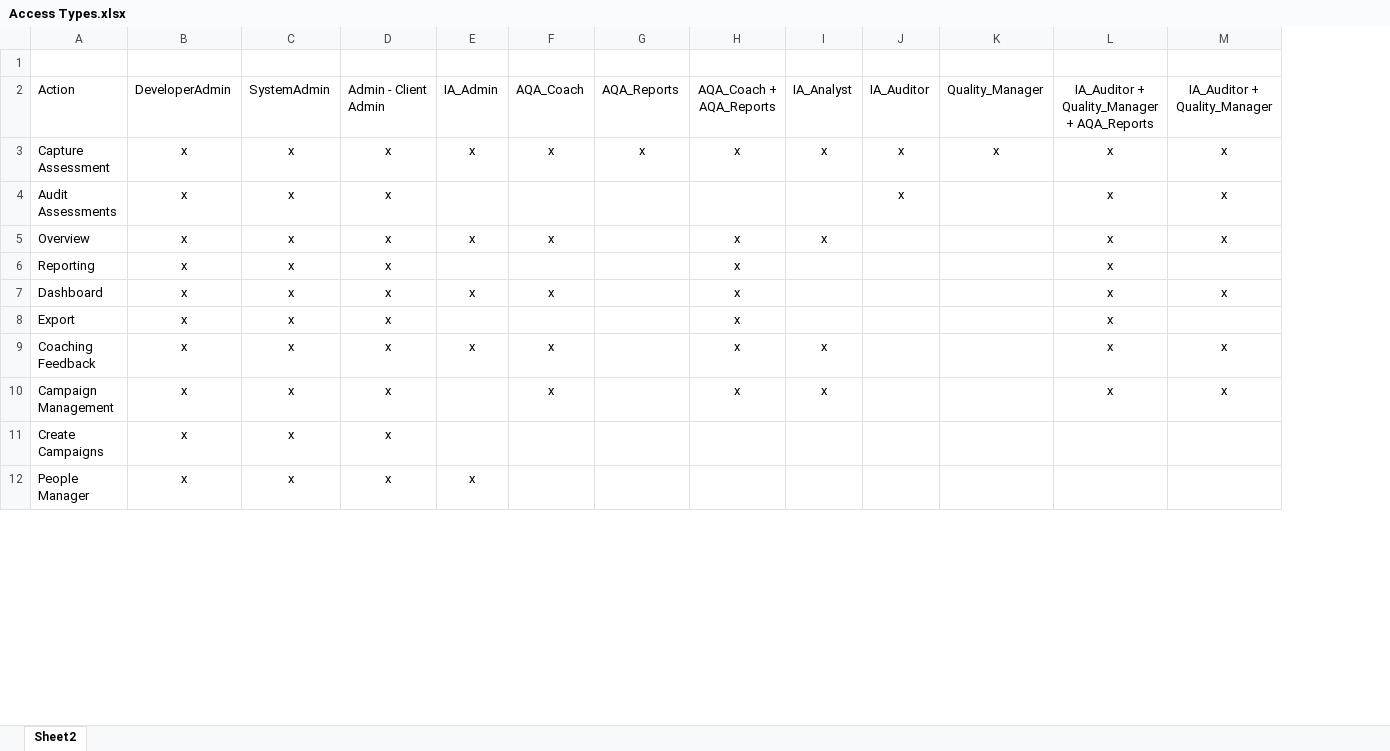
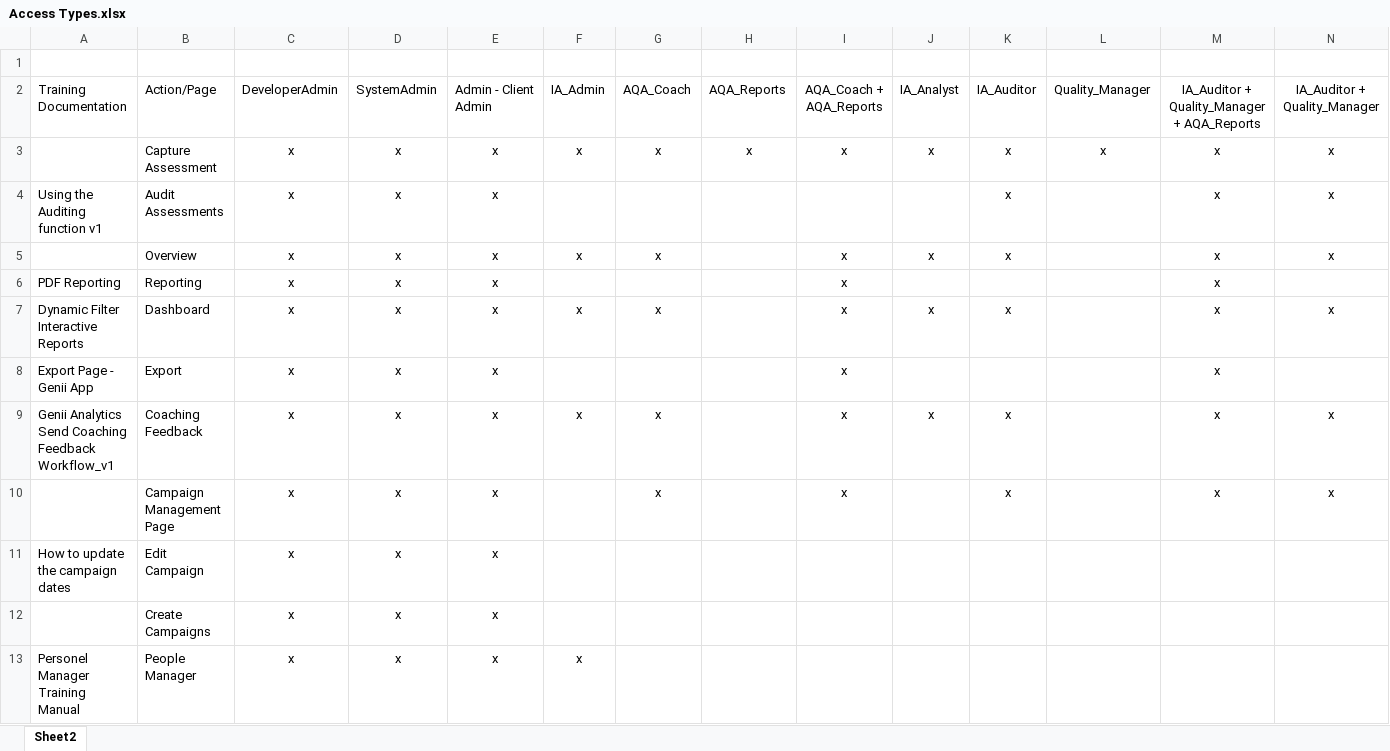
Before and after one commit to GeniiDevCore/DevWebApps_Training, an Excel workbook: Training Docs/Access Types.xlsx, sheet Sheet2, drawn as a sheet; only a part is shown; values as stored, in another font and other column widths than the file's, no borders; addresses are those after the commit; rows hold the shown columns only; the diff names each change by its address in the sheet, - before the commit and + after, or states it on an @@ line.

Commit message:
Audit update

```diff
--- a/Training Docs/Access Types.xlsx (sheet Sheet2)
+++ b/Training Docs/Access Types.xlsx (sheet Sheet2)
+column A, rows 2-9: Training Documentation |  | Using the Auditing function v1 |  | PDF Reporting | Dynamic Filter Interactive Reports | Export Page - Genii App | Genii Analytics Send Coaching Feedback Workflow_v1; row 13: Personel Manager Training Manual
-B2: Action
+B2: Action/Page
-K5: (empty)
+K5: x
-J7: (empty)
+J7: x
-K7: (empty)
+K7: x
-K9:K10: (empty)
+K9:K10: x
-B10: Campaign Management
+B10: Campaign Management Page
-J10: x
+J10: (empty)
+row 11: How to update the campaign dates | Edit Campaign | x | x | x
```
Also changed, not shown: 5 other files.
